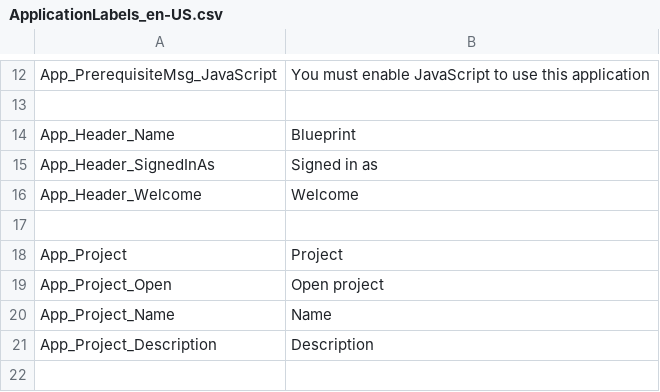
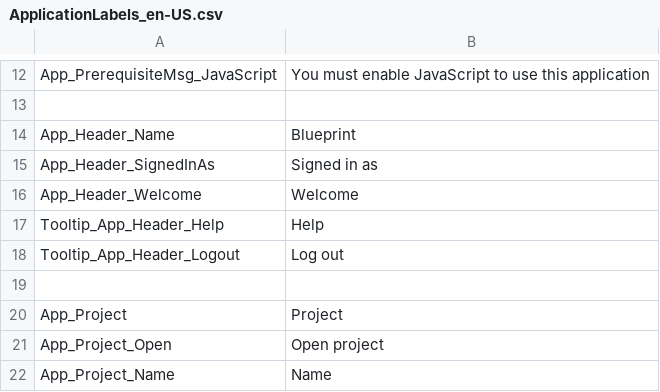
Before and after one commit to ogolikhin/blueprint, a CSV file: svc/db/AdminStorage/Data/ApplicationLabels_en-US.csv, drawn as a sheet; only a part is shown, gaps mark what is left out; the shorter side is filled out with more unchanged rows; the diff names each change by its address in the sheet, - before the commit and + after, or states it on an @@ line.

```diff
--- a/svc/db/AdminStorage/Data/ApplicationLabels_en-US.csv
+++ b/svc/db/AdminStorage/Data/ApplicationLabels_en-US.csv
+row 17: Tooltip_App_Header_Help | Help
+row 18: Tooltip_App_Header_Logout | Log out
```
Also changed, not shown: 7 other files.
